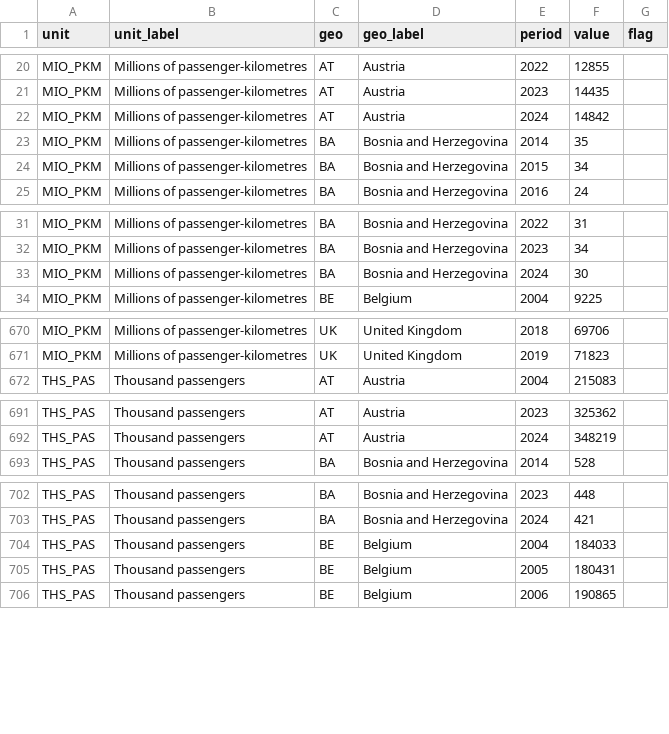
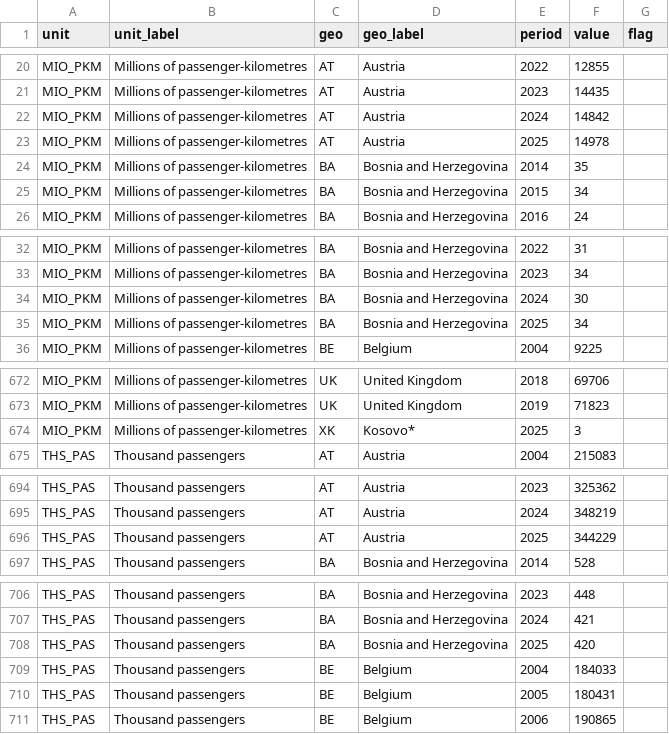
Before and after one commit to kidzbond-ai/bahnpuls, a CSV file: data/eurostat/rail_pa_total.csv, drawn as a sheet; only a part is shown, gaps mark what is left out; the diff covers the shown part only; the diff names each change by its address in the sheet, - before the commit and + after, or states it on an @@ line.

```diff
--- a/data/eurostat/rail_pa_total.csv
+++ b/data/eurostat/rail_pa_total.csv
+row 23: MIO_PKM | Millions of passenger-kilometres | AT | Austria | 2025 | 14978
+row 35: MIO_PKM | Millions of passenger-kilometres | BA | Bosnia and Herzegovina | 2025 | 34
+row 674: MIO_PKM | Millions of passenger-kilometres | XK | Kosovo* | 2025 | 3
+row 696: THS_PAS | Thousand passengers | AT | Austria | 2025 | 344229
+row 708: THS_PAS | Thousand passengers | BA | Bosnia and Herzegovina | 2025 | 420
```
Also changed, not shown: 1 added row and 10 edited cells elsewhere in this file, data/db_punctuality.csv, data/eurostat/rail_go_total.csv, 8 other files.
